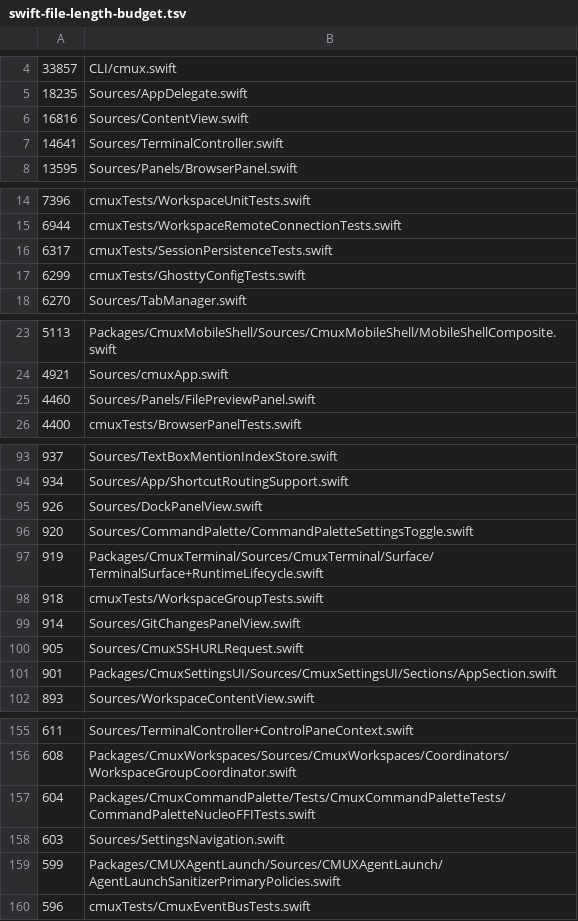
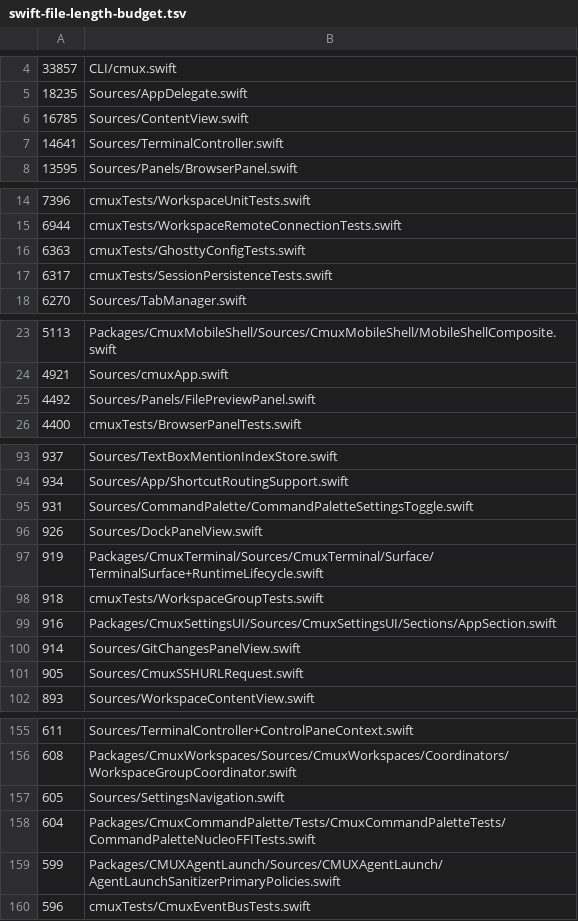
Before and after one commit to RyanOngAI/cmux-ocm, a TSV file: .github/swift-file-length-budget.tsv, drawn as a sheet; only a part is shown, gaps mark what is left out; the diff covers the shown part only.

```diff
--- a/.github/swift-file-length-budget.tsv
+++ b/.github/swift-file-length-budget.tsv
@@ -5,3 +5,3 @@
 18235	Sources/AppDelegate.swift
-16816	Sources/ContentView.swift
+16785	Sources/ContentView.swift
 14641	Sources/TerminalController.swift
@@ -15,4 +15,4 @@
 6944	cmuxTests/WorkspaceRemoteConnectionTests.swift
+6363	cmuxTests/GhosttyConfigTests.swift
 6317	cmuxTests/SessionPersistenceTests.swift
-6299	cmuxTests/GhosttyConfigTests.swift
 6270	Sources/TabManager.swift
@@ -24,3 +24,3 @@
 4921	Sources/cmuxApp.swift
-4460	Sources/Panels/FilePreviewPanel.swift
+4492	Sources/Panels/FilePreviewPanel.swift
 4400	cmuxTests/BrowserPanelTests.swift
@@ -94,9 +94,9 @@
 934	Sources/App/ShortcutRoutingSupport.swift
+931	Sources/CommandPalette/CommandPaletteSettingsToggle.swift
 926	Sources/DockPanelView.swift
-920	Sources/CommandPalette/CommandPaletteSettingsToggle.swift
 919	Packages/CmuxTerminal/Sources/CmuxTerminal/Surface/TerminalSurface+RuntimeLifecycle.swift
 918	cmuxTests/WorkspaceGroupTests.swift
+916	Packages/CmuxSettingsUI/Sources/CmuxSettingsUI/Sections/AppSection.swift
 914	Sources/GitChangesPanelView.swift
 905	Sources/CmuxSSHURLRequest.swift
-901	Packages/CmuxSettingsUI/Sources/CmuxSettingsUI/Sections/AppSection.swift
 893	Sources/WorkspaceContentView.swift
@@ -156,4 +156,4 @@
 608	Packages/CmuxWorkspaces/Sources/CmuxWorkspaces/Coordinators/WorkspaceGroupCoordinator.swift
+605	Sources/SettingsNavigation.swift
 604	Packages/CmuxCommandPalette/Tests/CmuxCommandPaletteTests/CommandPaletteNucleoFFITests.swift
-603	Sources/SettingsNavigation.swift
 599	Packages/CMUXAgentLaunch/Sources/CMUXAgentLaunch/AgentLaunchSanitizerPrimaryPolicies.swift
```
Also changed, not shown: 2 edited cells elsewhere in this file.
